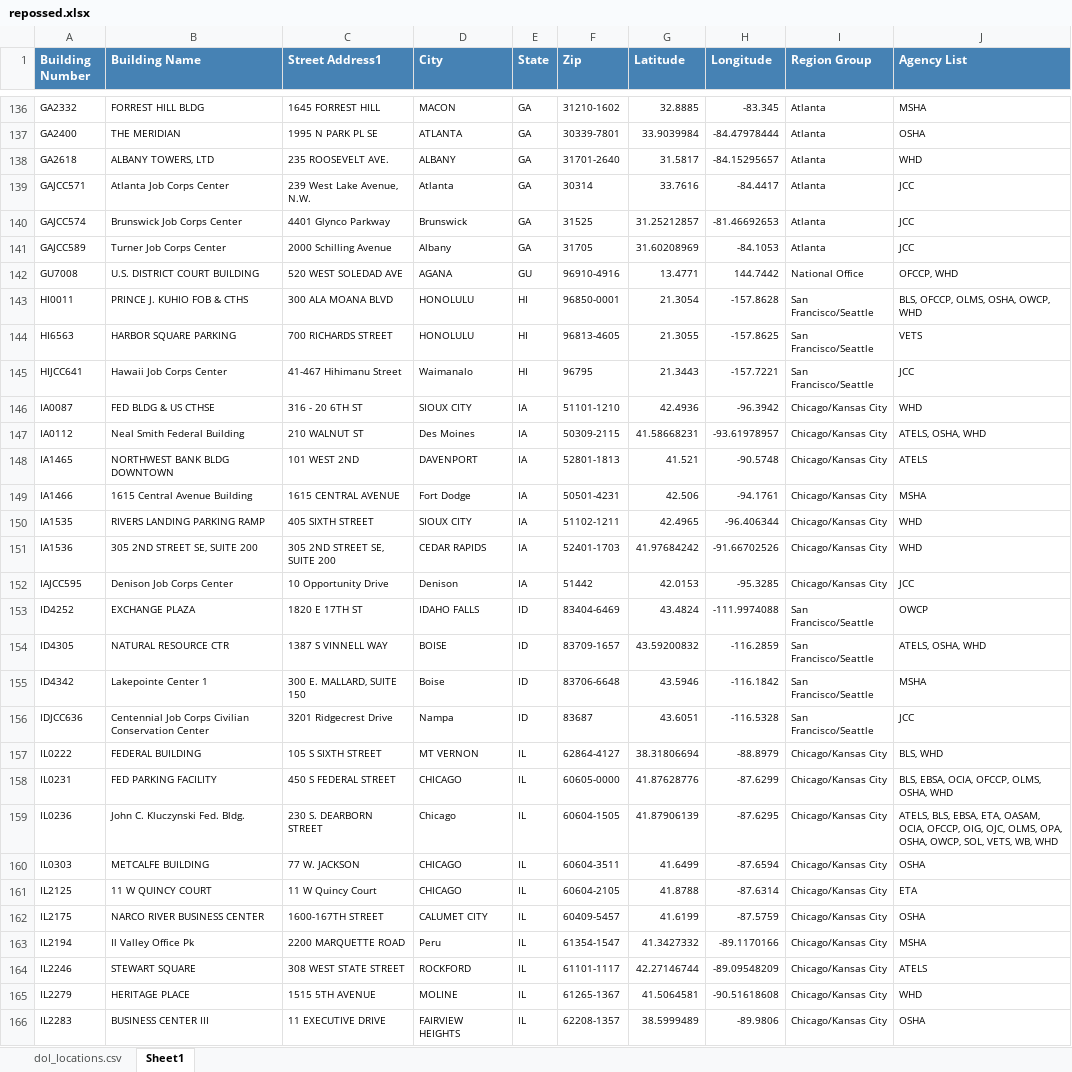
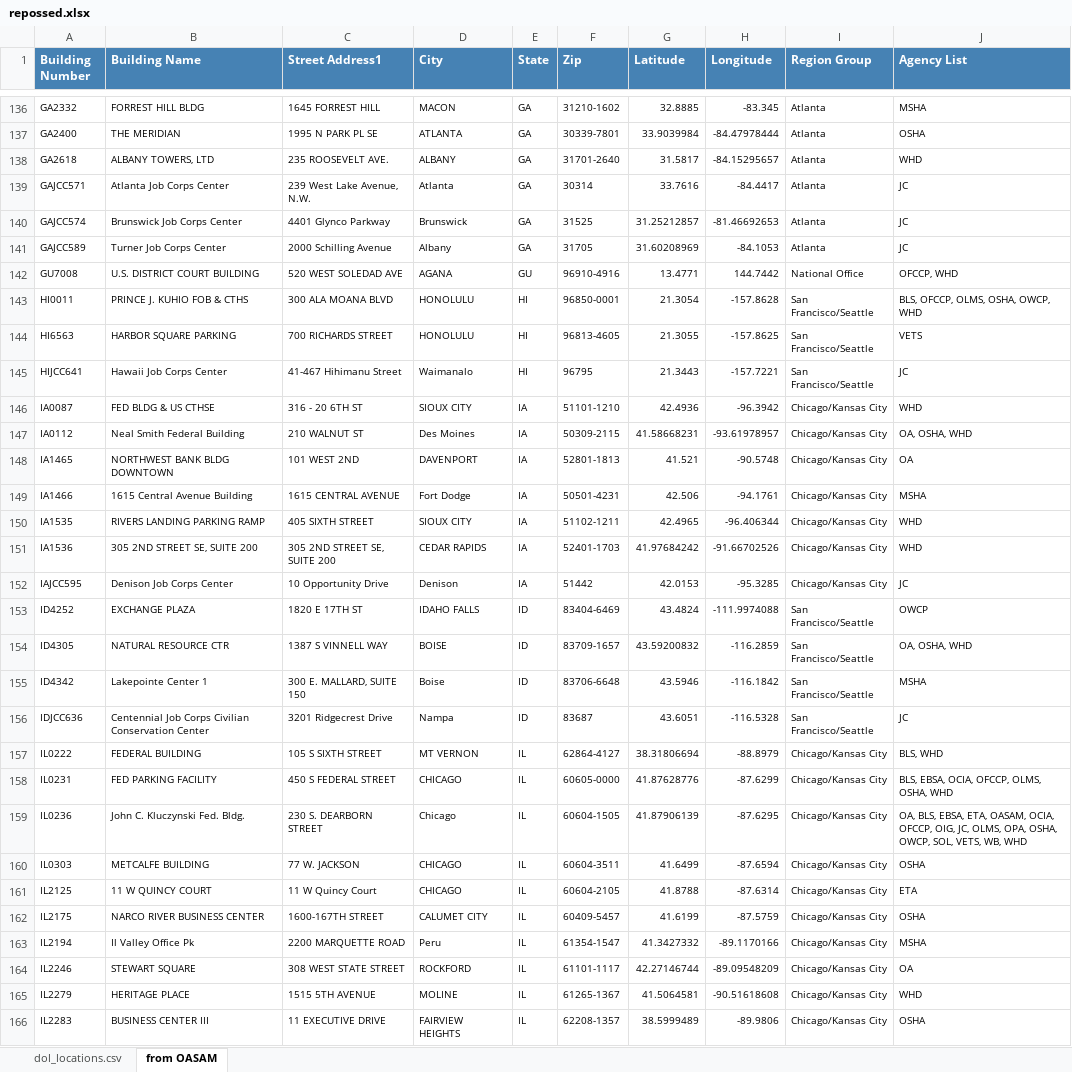
Before and after one commit to USDepartmentofLabor/DOL_Locations, an Excel workbook: data cleaning/data/repossed.xlsx, sheet from OASAM, drawn as a sheet; only a part is shown, gaps mark what is left out; values as stored, in another font and other column widths than the file's, no borders; the diff covers the shown part only; the diff names each change by its address in the sheet, - before the commit and + after, or states it on an @@ line.

```diff
--- a/data cleaning/data/repossed.xlsx (sheet from OASAM)
+++ b/data cleaning/data/repossed.xlsx (sheet from OASAM)
-sheet tab: Sheet1
+sheet tab: from OASAM
-J139:J141 (Agency List): JCC
+J139:J141 (Agency List): JC
-J145 (Agency List): JCC
+J145 (Agency List): JC
-J147 (Agency List): ATELS, OSHA, WHD
+J147 (Agency List): OA, OSHA, WHD
-J148 (Agency List): ATELS
+J148 (Agency List): OA
-J152 (Agency List): JCC
+J152 (Agency List): JC
-J154 (Agency List): ATELS, OSHA, WHD
+J154 (Agency List): OA, OSHA, WHD
-J156 (Agency List): JCC
+J156 (Agency List): JC
-J159 (Agency List): ATELS, BLS, EBSA, ETA, OASAM, OCIA, OFCCP, OIG, OJC, OLMS, OPA,…
+J159 (Agency List): OA, BLS, EBSA, ETA, OASAM, OCIA, OFCCP, OIG, JC, OLMS, OPA,…
-J164 (Agency List): ATELS
+J164 (Agency List): OA
```
Also changed, not shown: 171 edited cells elsewhere in this sheet, sheet dol_locations.csv, 5 other files.
